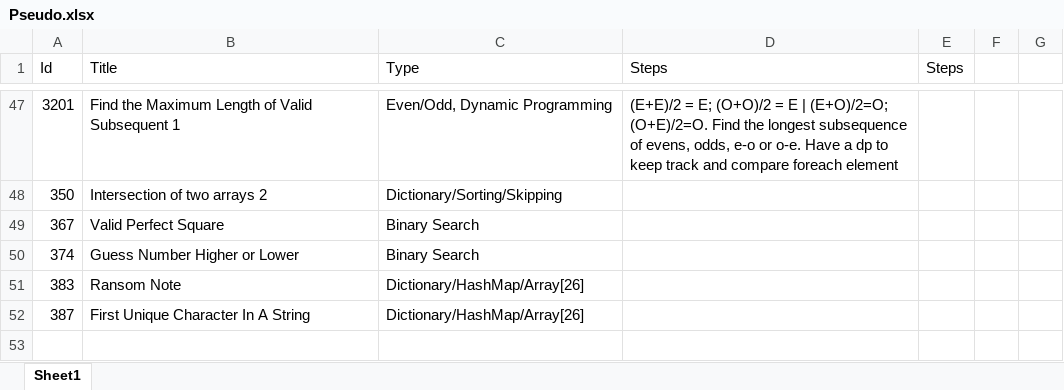
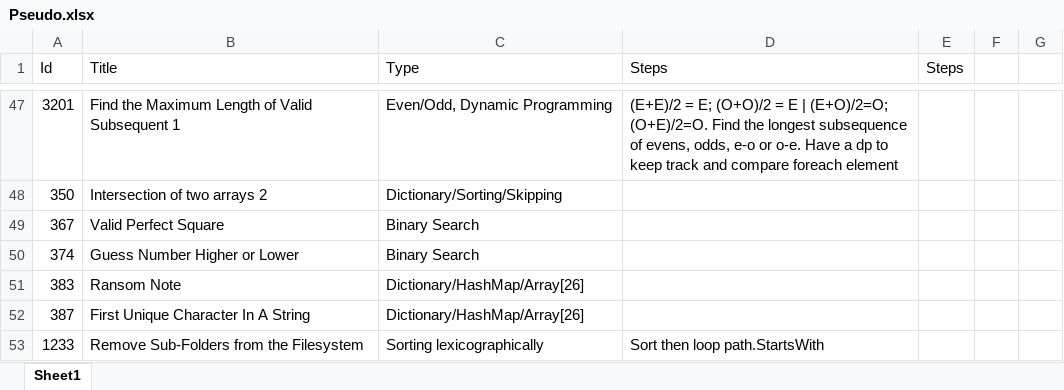
Before and after one commit to Mvrs10/LC_Solutions, an Excel workbook: Pseudo.xlsx, sheet Sheet1, drawn as a sheet; only a part is shown, gaps mark what is left out; values as stored, in another font and other column widths than the file's, no borders; the diff names each change by its address in the sheet, - before the commit and + after, or states it on an @@ line.

Commit message:
Remove Subfolders From The Filesystem.

```diff
--- a/Pseudo.xlsx (sheet Sheet1)
+++ b/Pseudo.xlsx (sheet Sheet1)
+row 53: 1233 | Remove Sub-Folders from the Filesystem | Sorting lexicographically | Sort then loop path.StartsWith
```
Also changed, not shown: 3 other files.
